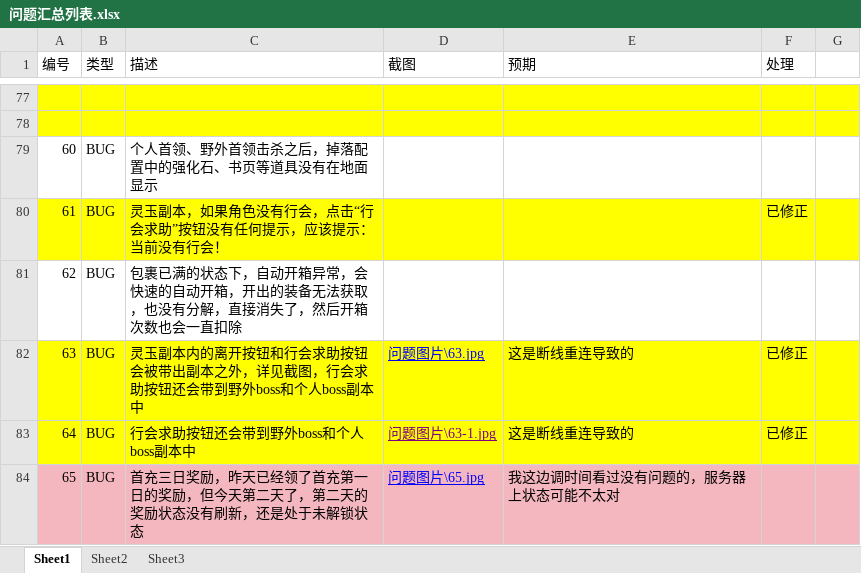
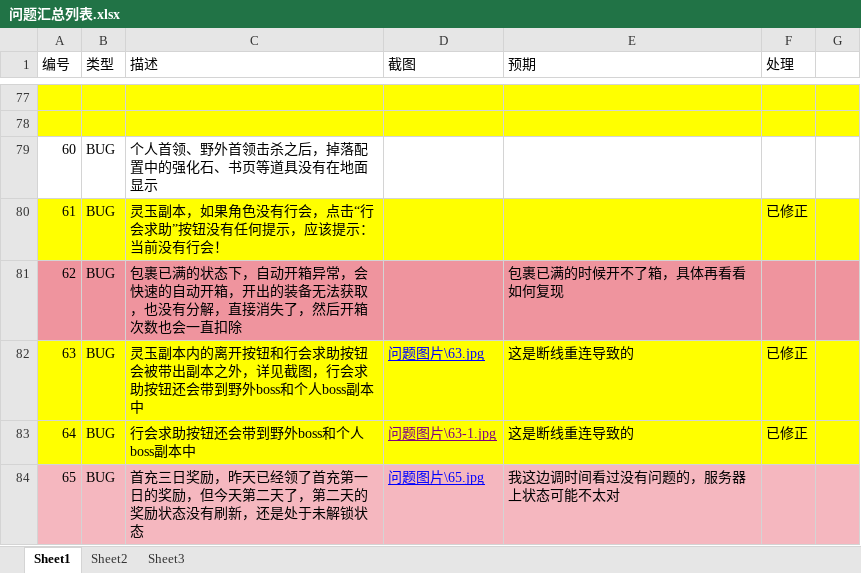
Before and after one commit to wowodeyoutiao/work996-game-shenwang, an Excel workbook: 策划文档/问题汇总列表.xlsx, sheet Sheet1, drawn as a sheet; only a part is shown, gaps mark what is left out; values as stored, in another font and other column widths than the file's, no borders; the diff names each change by its address in the sheet, - before the commit and + after, or states it on an @@ line.

```diff
--- a/策划文档/问题汇总列表.xlsx (sheet Sheet1)
+++ b/策划文档/问题汇总列表.xlsx (sheet Sheet1)
-A81:G81 fill: none
+A81:G81 fill: #EF949E
-E81 (预期): (empty)
+E81 (预期): 包裹已满的时候开不了箱，具体再看看如何复现
```
Also changed, not shown: 8 other files.
